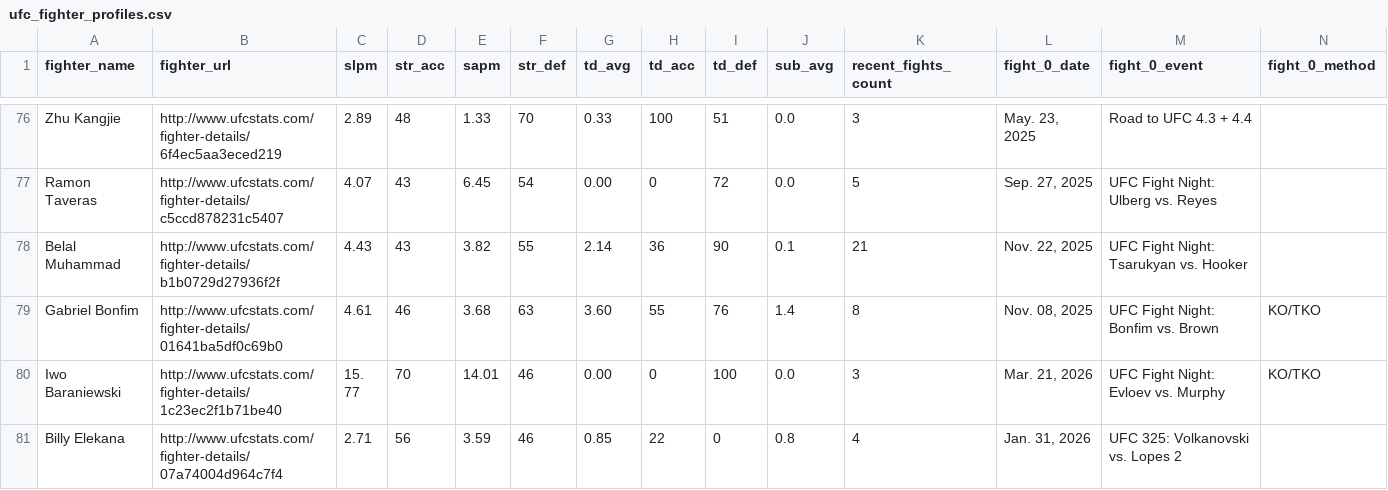
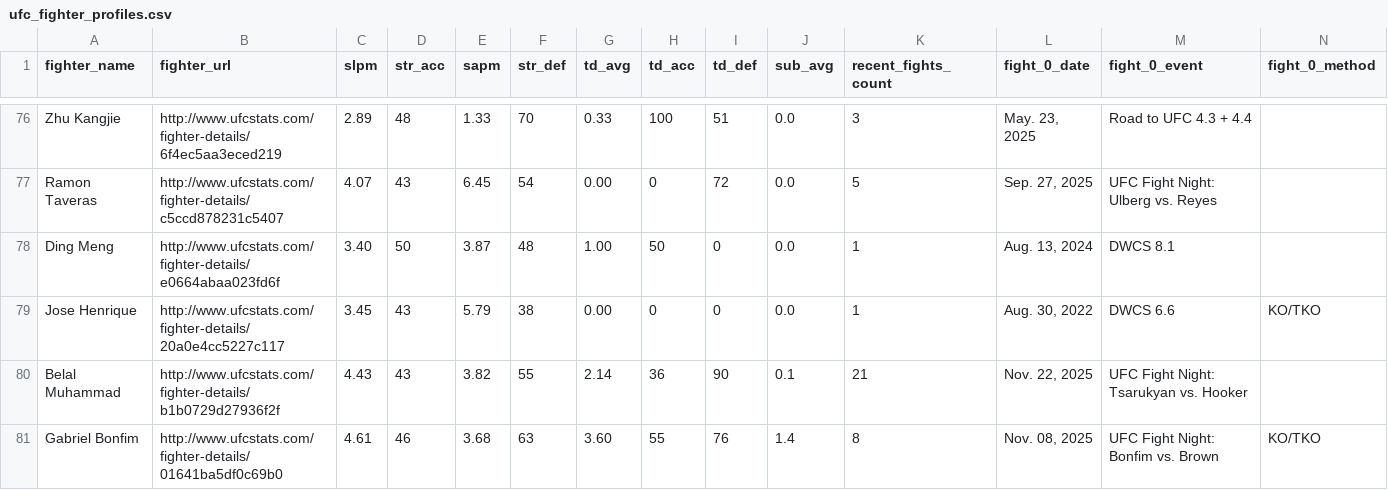
Before and after one commit to sockybobocky/ufc-data, a CSV file: ufc_fighter_profiles.csv, drawn as a sheet; only a part is shown, gaps mark what is left out; the shorter side is filled out with more unchanged rows; rows hold the shown columns only; the diff names each change by its address in the sheet, - before the commit and + after, or states it on an @@ line.

```diff
--- a/ufc_fighter_profiles.csv
+++ b/ufc_fighter_profiles.csv
+row 78: Ding Meng | http://www.ufcstats.com/fighter-details/e0664abaa023fd6f | 3.40 | 50 | 3.87 | 48 | 1.00 | 50 | 0 | 0.0 | 1 | Aug. 13, 2024 | DWCS 8.1
+row 79: Jose Henrique | http://www.ufcstats.com/fighter-details/20a0e4cc5227c117 | 3.45 | 43 | 5.79 | 38 | 0.00 | 0 | 0 | 0.0 | 1 | Aug. 30, 2022 | DWCS 6.6 | KO/TKO
```
Also changed, not shown: ufc_betting_odds.csv, ufc_fighter_details.csv, 3 other files.
